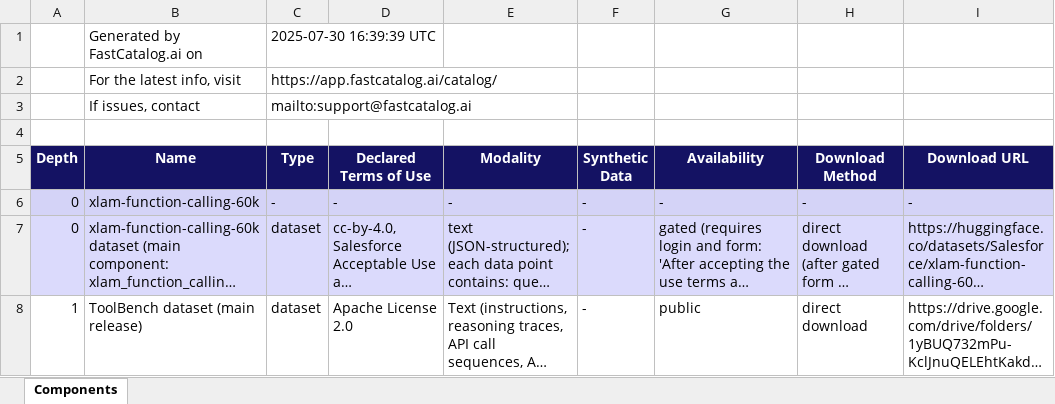
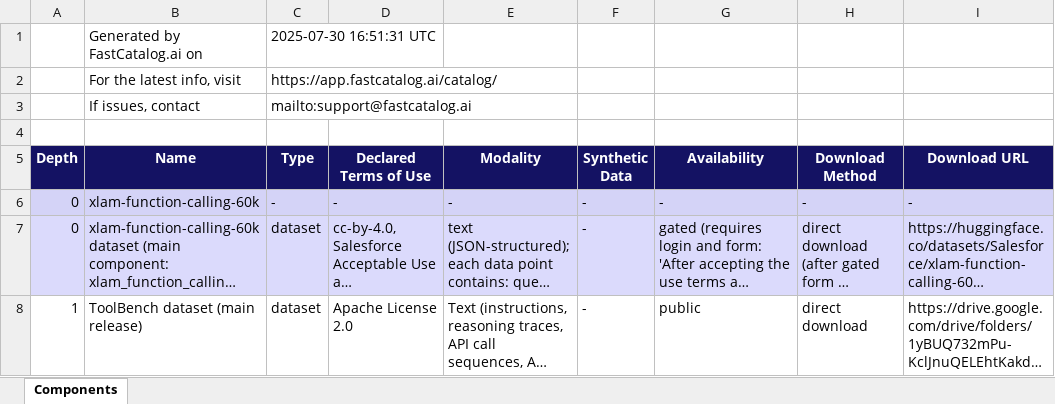
Before and after one commit to FastCatalog-ai/api-examples, an Excel workbook: examples/output/catalog_items.xlsx, sheet Components, drawn as a sheet; only a part is shown; long unchanged cells end in …; values as stored, in another font and other column widths than the file's, no borders; the diff names each change by its address in the sheet, - before the commit and + after, or states it on an @@ line.

```diff
--- a/examples/output/catalog_items.xlsx (sheet Components)
+++ b/examples/output/catalog_items.xlsx (sheet Components)
-C1 (Type): 2025-07-30 16:39:39 UTC
+C1 (Type): 2025-07-30 16:51:31 UTC
```
Also changed, not shown: 2 other files.
